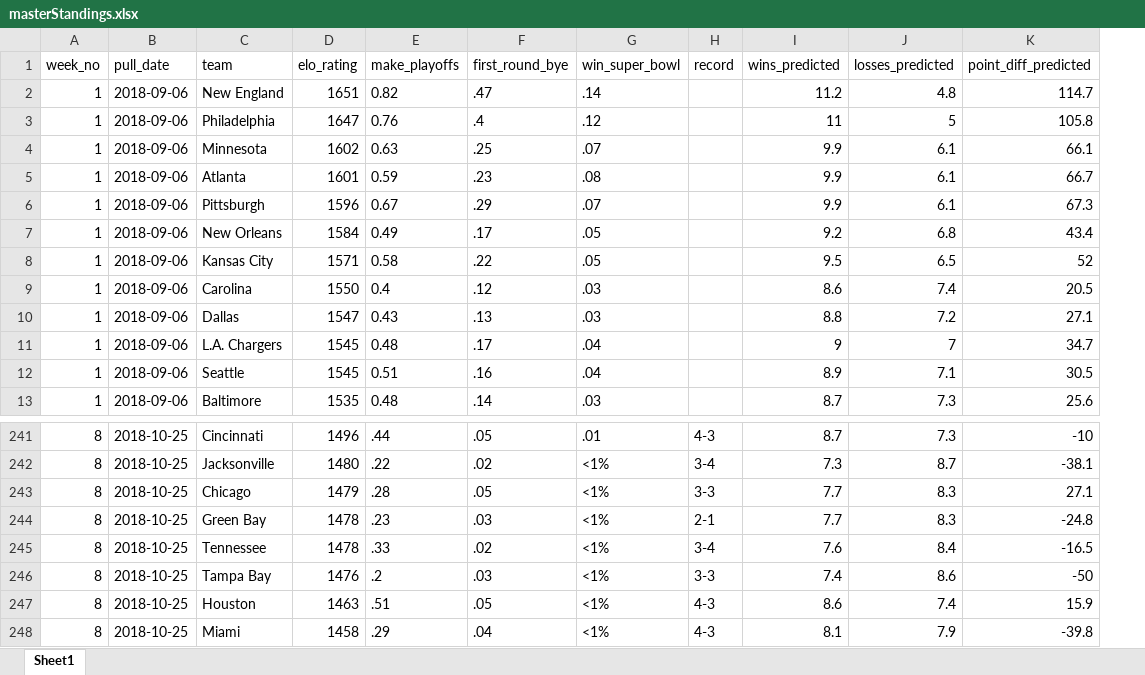
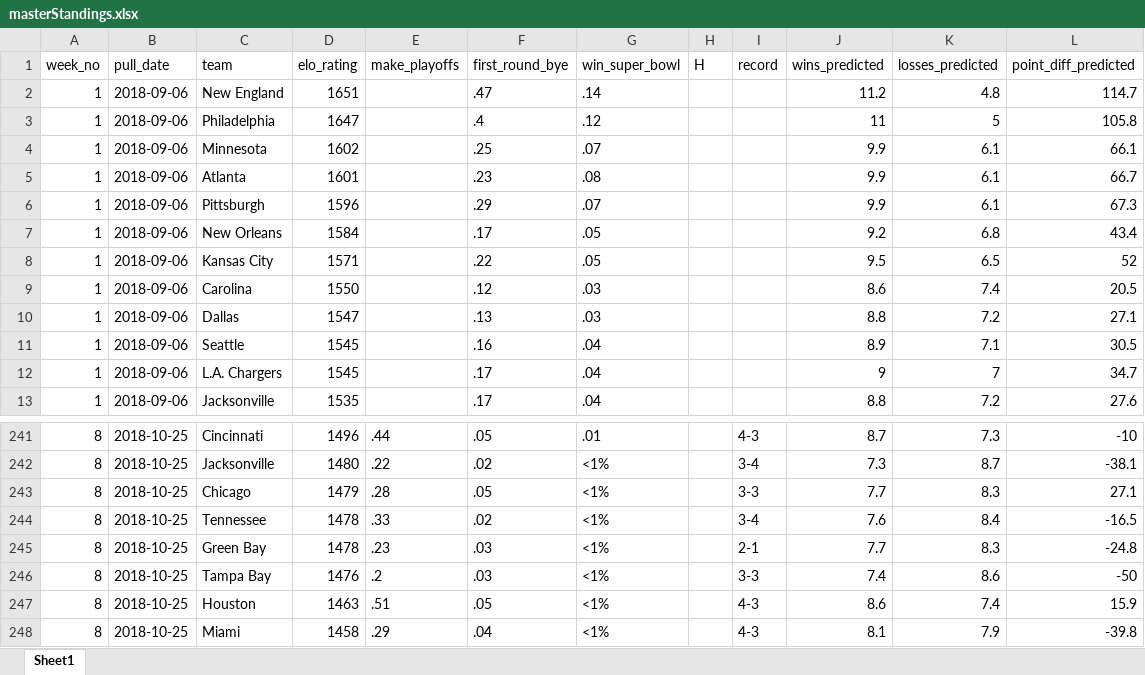
Before and after one commit to mrburge12/nflTicketPrices, an Excel workbook: data/538Data/cleanData/masterStandings.xlsx, sheet Sheet1, drawn as a sheet; only a part is shown, gaps mark what is left out; values as stored, in another font and other column widths than the file's, no borders; addresses are those after the commit; the diff covers the shown part only; the diff names each change by its address in the sheet, - before the commit and + after, or states it on an @@ line.

```diff
--- a/data/538Data/cleanData/masterStandings.xlsx (sheet Sheet1)
+++ b/data/538Data/cleanData/masterStandings.xlsx (sheet Sheet1)
+column H (H), empty
-E2 (make_playoffs): 0.82
+E2 (make_playoffs): (empty)
-E3 (make_playoffs): 0.76
+E3 (make_playoffs): (empty)
-E4 (make_playoffs): 0.63
+E4 (make_playoffs): (empty)
-E5 (make_playoffs): 0.59
+E5 (make_playoffs): (empty)
-E6 (make_playoffs): 0.67
+E6 (make_playoffs): (empty)
-E7 (make_playoffs): 0.49
+E7 (make_playoffs): (empty)
-E8 (make_playoffs): 0.58
+E8 (make_playoffs): (empty)
-E9 (make_playoffs): 0.4
+E9 (make_playoffs): (empty)
-E10 (make_playoffs): 0.43
+E10 (make_playoffs): (empty)
-C11 (team): L.A. Chargers
+C11 (team): Seattle
-E11 (make_playoffs): 0.48
+E11 (make_playoffs): (empty)
-F11 (first_round_bye): .17
+F11 (first_round_bye): .16
-J11 (wins_predicted): 9
+J11 (wins_predicted): 8.9
-K11 (losses_predicted): 7
+K11 (losses_predicted): 7.1
-L11 (point_diff_predicted): 34.7
+L11 (point_diff_predicted): 30.5
-C12 (team): Seattle
+C12 (team): L.A. Chargers
-E12 (make_playoffs): 0.51
+E12 (make_playoffs): (empty)
-F12 (first_round_bye): .16
+F12 (first_round_bye): .17
-J12 (wins_predicted): 8.9
+J12 (wins_predicted): 9
-K12 (losses_predicted): 7.1
+K12 (losses_predicted): 7
-L12 (point_diff_predicted): 30.5
+L12 (point_diff_predicted): 34.7
-C13 (team): Baltimore
+C13 (team): Jacksonville
-E13 (make_playoffs): 0.48
+E13 (make_playoffs): (empty)
-F13 (first_round_bye): .14
+F13 (first_round_bye): .17
-G13 (win_super_bowl): .03
+G13 (win_super_bowl): .04
-J13 (wins_predicted): 8.7
+J13 (wins_predicted): 8.8
-K13 (losses_predicted): 7.3
+K13 (losses_predicted): 7.2
-L13 (point_diff_predicted): 25.6
+L13 (point_diff_predicted): 27.6
@@ row 245 moved to row 244: 8 @@
```
Also changed, not shown: 32 added rows, 3 moved rows and 250 edited cells elsewhere in this sheet, data/538Data/cleanData/masterSpreads.xlsx, data/538Data/rawData/standings/standings.xlsx, 13 other files.
